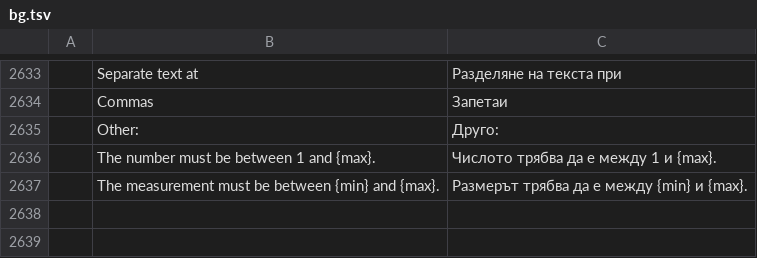
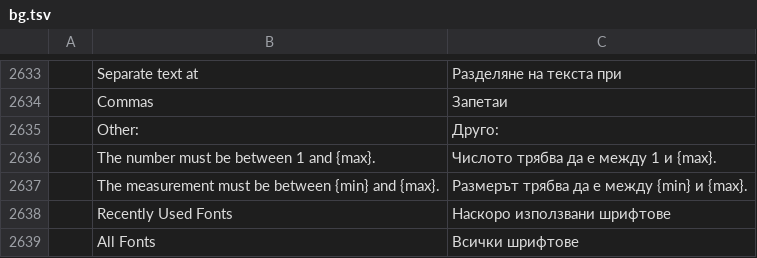
Before and after one commit to vyntaris/vdoc-old, a TSV file: crates/ui-egui/src/i18n/bg.tsv, drawn as a sheet; only a part is shown, gaps mark what is left out.

Commit message:
#2068: Recently Used Fonts at the top of the font list (#2192)
The font box (ribbon and mini toolbar) opens with a Recently Used Fonts
section: the fonts applied from the box, the mini toolbar or the Font
dialog, most recent first, once each, ten at most, kept in ui.json. All
Fonts follows. The sections show while nothing is typed; a query lists
its matches only. Up/Down walk the recent entries then the list and Enter
applies the highlighted one; a click on a heading keeps the list open.
The typed list is sized again when its length changes, in a discarded
pass so it never blanks; it used to stay one row tall after a one-match
query. Names over 128 bytes are not kept, and reading a saved list stops
at ten names.

Co-authored-by: Brandon Thomas <echelon@gmail.com>

```diff
--- a/crates/ui-egui/src/i18n/bg.tsv
+++ b/crates/ui-egui/src/i18n/bg.tsv
@@ -2637 +2637,3 @@
 	The measurement must be between {min} and {max}.	Размерът трябва да е между {min} и {max}.
+	Recently Used Fonts	Наскоро използвани шрифтове
+	All Fonts	Всички шрифтове
```
Also changed, not shown: crates/ui-egui/src/i18n/ja.tsv, crates/ui-egui/src/i18n/ru.tsv, 26 other files.
